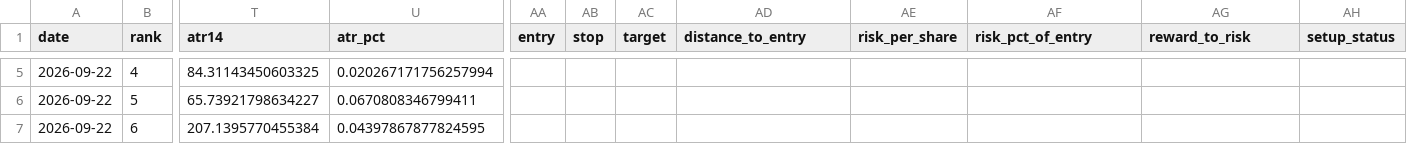
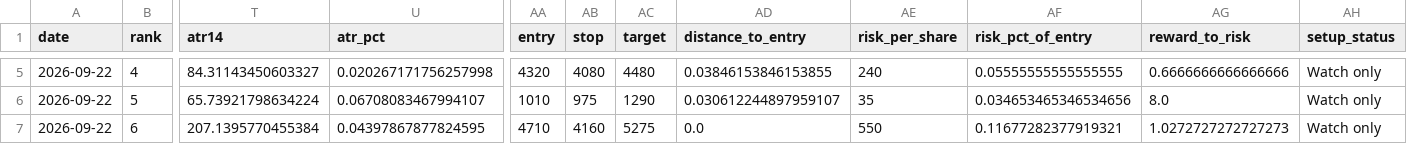
Before and after one commit to kevinnishitoyo/idx-top10-dashboard, a CSV file: reports/top10_report_2026-09-22.csv, drawn as a sheet; only a part is shown, gaps mark what is left out; the diff covers the shown part only; the diff names each change by its address in the sheet, - before the commit and + after, or states it on an @@ line.

Commit message:
Show reference levels for watch-only stocks

```diff
--- a/reports/top10_report_2026-09-22.csv
+++ b/reports/top10_report_2026-09-22.csv
-T5 (atr14): 84.31143450603325
+T5 (atr14): 84.31143450603327
-U5 (atr_pct): 0.020267171756257994
+U5 (atr_pct): 0.020267171756257998
-AA5 (entry): (empty)
+AA5 (entry): 4320
-AB5 (stop): (empty)
+AB5 (stop): 4080
-AC5 (target): (empty)
+AC5 (target): 4480
-AD5 (distance_to_entry): (empty)
+AD5 (distance_to_entry): 0.03846153846153855
-AE5 (risk_per_share): (empty)
+AE5 (risk_per_share): 240
-AF5 (risk_pct_of_entry): (empty)
+AF5 (risk_pct_of_entry): 0.05555555555555555
-AG5 (reward_to_risk): (empty)
+AG5 (reward_to_risk): 0.6666666666666666
-AH5:AH7 (setup_status): (empty)
+AH5:AH7 (setup_status): Watch only
-T6 (atr14): 65.73921798634227
+T6 (atr14): 65.73921798634224
-U6 (atr_pct): 0.0670808346799411
+U6 (atr_pct): 0.06708083467994107
-AA6 (entry): (empty)
+AA6 (entry): 1010
-AB6 (stop): (empty)
+AB6 (stop): 975
-AC6 (target): (empty)
+AC6 (target): 1290
-AD6 (distance_to_entry): (empty)
+AD6 (distance_to_entry): 0.030612244897959107
-AE6 (risk_per_share): (empty)
+AE6 (risk_per_share): 35
-AF6 (risk_pct_of_entry): (empty)
+AF6 (risk_pct_of_entry): 0.034653465346534656
-AG6 (reward_to_risk): (empty)
+AG6 (reward_to_risk): 8.0
-AA7 (entry): (empty)
+AA7 (entry): 4710
-AB7 (stop): (empty)
+AB7 (stop): 4160
-AC7 (target): (empty)
+AC7 (target): 5275
-AD7 (distance_to_entry): (empty)
+AD7 (distance_to_entry): 0.0
-AE7 (risk_per_share): (empty)
+AE7 (risk_per_share): 550
-AF7 (risk_pct_of_entry): (empty)
+AF7 (risk_pct_of_entry): 0.11677282377919321
-AG7 (reward_to_risk): (empty)
+AG7 (reward_to_risk): 1.0272727272727273
```
Also changed, not shown: 73 edited cells elsewhere in this file, 6 other files.
